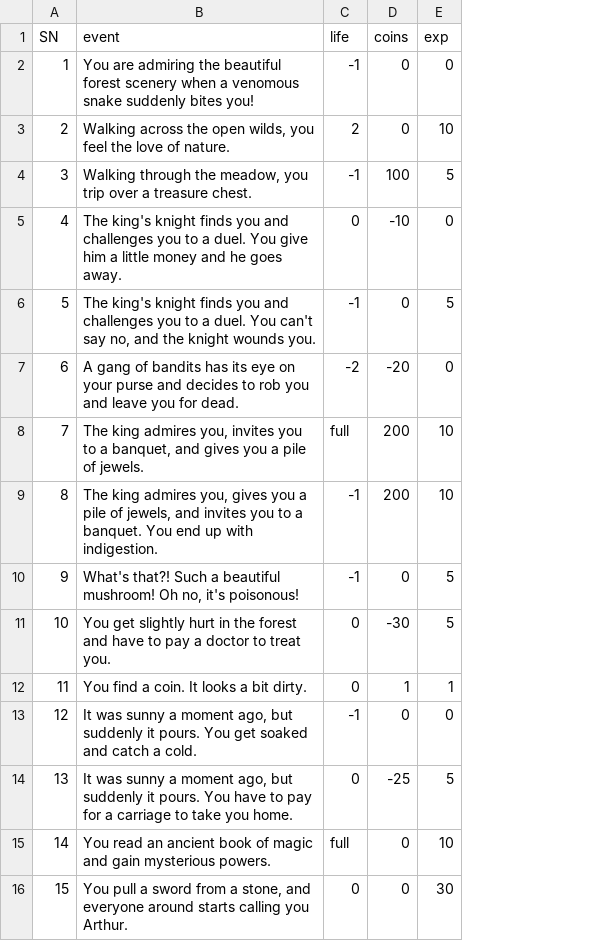
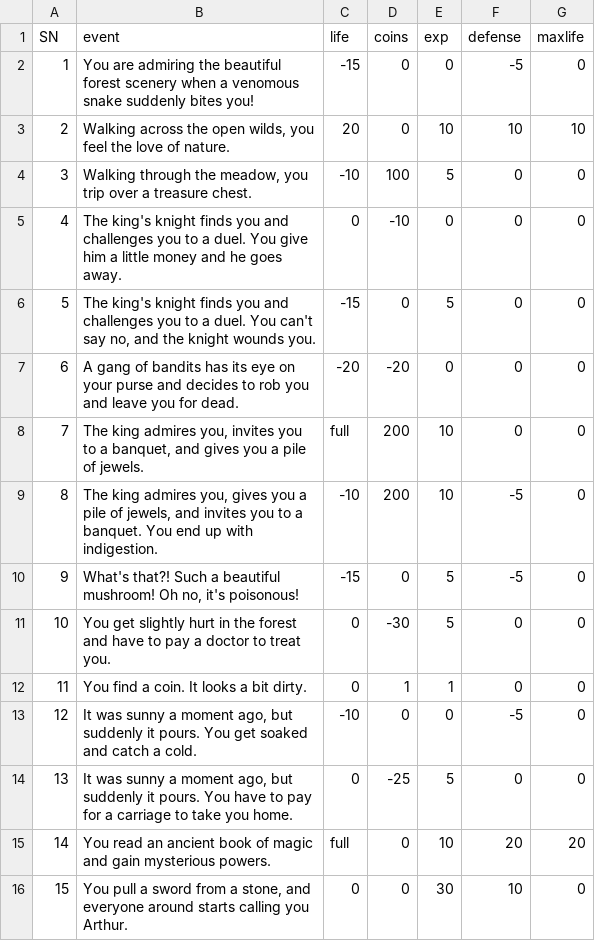
Before and after one commit to MrWengKB/ELAdventure, a CSV file: event.csv, drawn as a sheet; the diff names each change by its address in the sheet, - before the commit and + after, or states it on an @@ line.

```diff
--- a/event.csv
+++ b/event.csv
+column F (defense), rows 2-16: -5 | 10 | 0 | 0 | 0 | 0 | 0 | -5 | -5 | 0 | 0 | -5 | 0 | 20 | 10
+column G (maxlife), rows 2-16: 0 | 10 | 0 | 0 | 0 | 0 | 0 | 0 | 0 | 0 | 0 | 0 | 0 | 20 | 0
-C2 (life): -1
+C2 (life): -15
-C3 (life): 2
+C3 (life): 20
-C4 (life): -1
+C4 (life): -10
-C6 (life): -1
+C6 (life): -15
-C7 (life): -2
+C7 (life): -20
-C9 (life): -1
+C9 (life): -10
-C10 (life): -1
+C10 (life): -15
-C13 (life): -1
+C13 (life): -10
```
Also changed, not shown: 4 other files.
